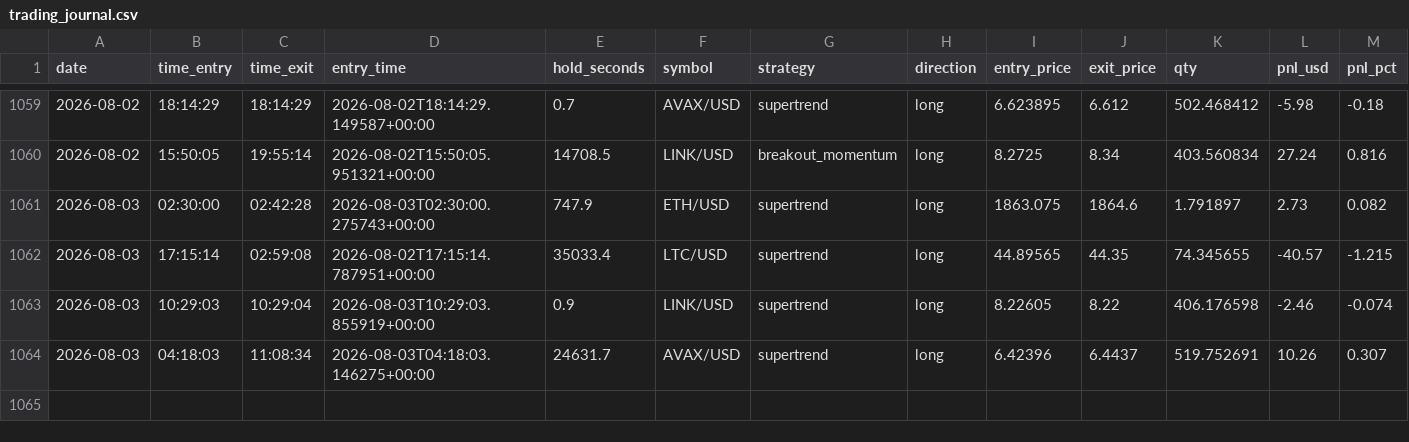
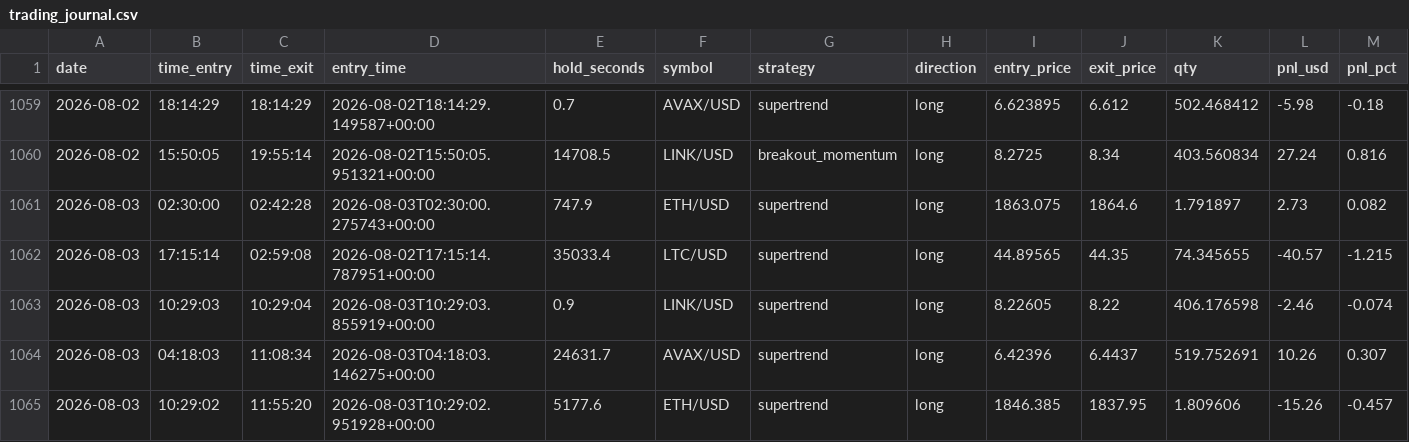
Before and after one commit to fs1911/TradingBot, a CSV file: logs/trading_journal.csv, drawn as a sheet; only a part is shown, gaps mark what is left out; rows hold the shown columns only; the diff names each change by its address in the sheet, - before the commit and + after, or states it on an @@ line.

Commit message:
Auto-sync trading journal 2026-08-03

```diff
--- a/logs/trading_journal.csv
+++ b/logs/trading_journal.csv
+row 1065: 2026-08-03 | 10:29:02 | 11:55:20 | 2026-08-03T10:29:02.951928+00:00 | 5177.6 | ETH/USD | supertrend | long | 1846.385 | 1837.95 | 1.809606 | -15.26 | -0.457
```
